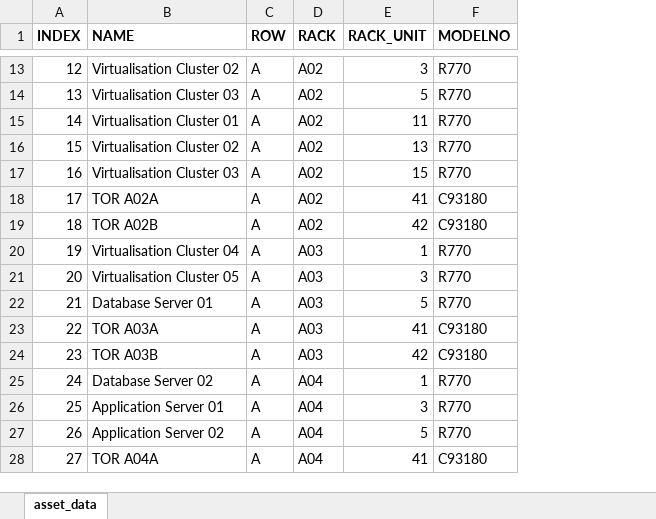
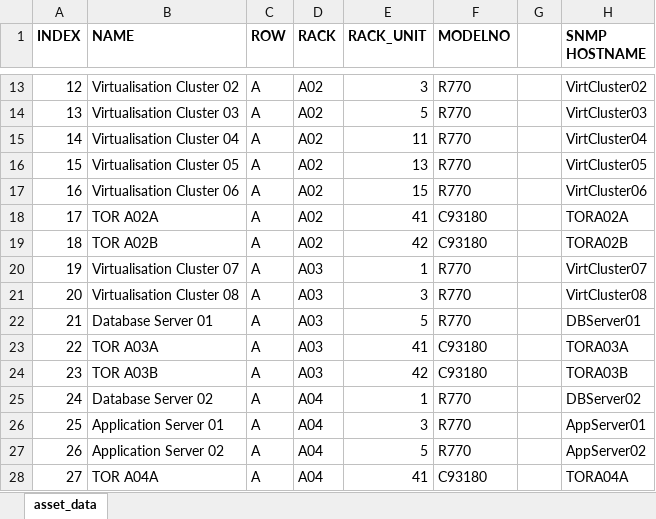
Before and after one commit to ICT-Digital-Twin/tool, an Excel workbook: data/sample_input/asset_data template.xlsx, sheet asset_data, drawn as a sheet; only a part is shown, gaps mark what is left out; values as stored, in another font and other column widths than the file's, no borders; conditional formats not drawn; the diff covers the shown part only; the diff names each change by its address in the sheet, - before the commit and + after, or states it on an @@ line.

Commit message:
fixed duplicate names

```diff
--- a/data/sample_input/asset_data template.xlsx (sheet asset_data)
+++ b/data/sample_input/asset_data template.xlsx (sheet asset_data)
+column G, empty
+column H (SNMP HOSTNAME), rows 13-28: VirtCluster02 | VirtCluster03 | VirtCluster04 | VirtCluster05 | VirtCluster06 | TORA02A | TORA02B | VirtCluster07 | VirtCluster08 | DBServer01 | TORA03A | TORA03B | DBServer02 | AppServer01 | AppServer02 | TORA04A
-B15 (NAME): Virtualisation Cluster 01
+B15 (NAME): Virtualisation Cluster 04
-B16 (NAME): Virtualisation Cluster 02
+B16 (NAME): Virtualisation Cluster 05
-B17 (NAME): Virtualisation Cluster 03
+B17 (NAME): Virtualisation Cluster 06
-B20 (NAME): Virtualisation Cluster 04
+B20 (NAME): Virtualisation Cluster 07
-B21 (NAME): Virtualisation Cluster 05
+B21 (NAME): Virtualisation Cluster 08
```
Also changed, not shown: 13 edited cells elsewhere in this sheet, 1 other file.
